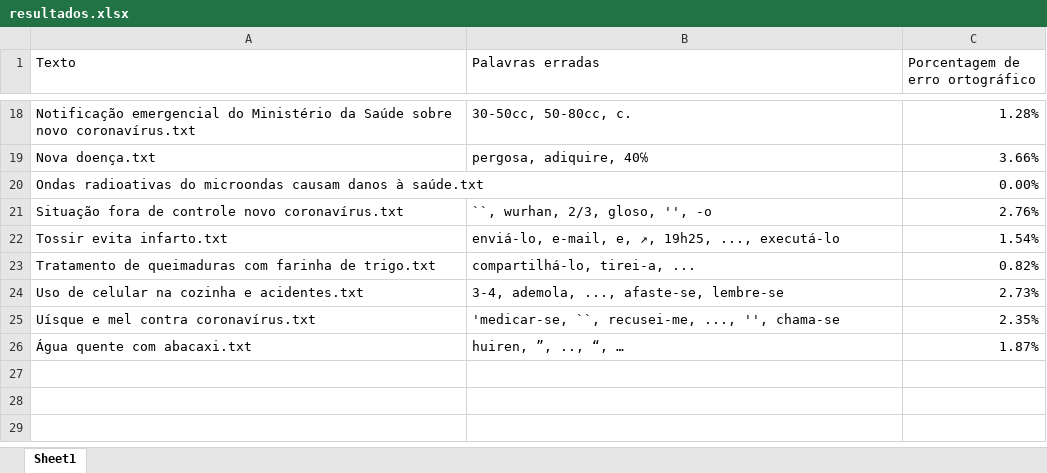
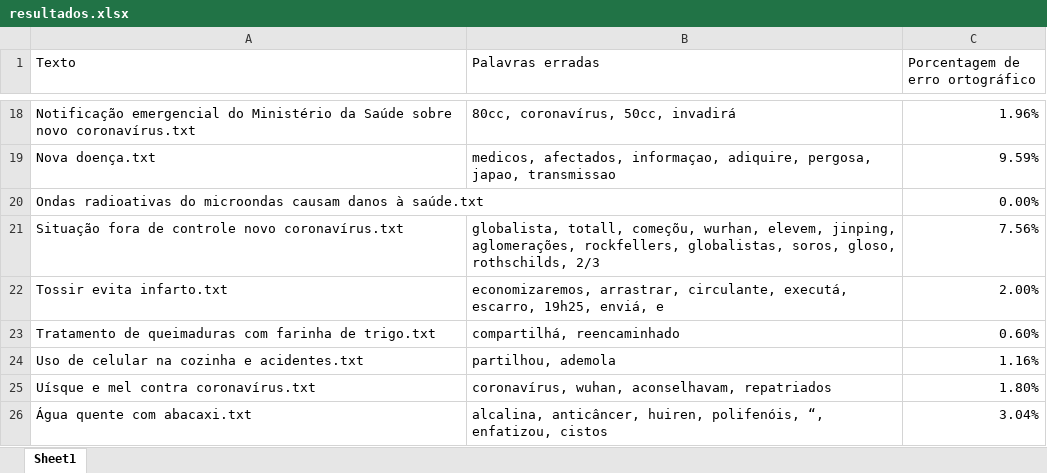
Before and after one commit to AndersonOyama/TCC, an Excel workbook: resultados.xlsx, sheet Sheet1, drawn as a sheet; only a part is shown, gaps mark what is left out; values as stored, in another font and other column widths than the file's, no borders; the diff covers the shown part only; the diff names each change by its address in the sheet, - before the commit and + after, or states it on an @@ line.

```diff
--- a/resultados.xlsx (sheet Sheet1)
+++ b/resultados.xlsx (sheet Sheet1)
-B18 (Palavras erradas): 30-50cc, 50-80cc, c.
+B18 (Palavras erradas): 80cc, coronavírus, 50cc, invadirá
-C18 (Porcentagem de erro ortográfico): 1.28%
+C18 (Porcentagem de erro ortográfico): 1.96%
-B19 (Palavras erradas): pergosa, adiquire, 40℅
+B19 (Palavras erradas): medicos, afectados, informaçao, adiquire, pergosa, japao, transmissao
-C19 (Porcentagem de erro ortográfico): 3.66%
+C19 (Porcentagem de erro ortográfico): 9.59%
-B21 (Palavras erradas): ``, wurhan, 2/3, gloso, '', -o
+B21 (Palavras erradas): globalista, totall, começõu, wurhan, elevem, jinping, aglomerações, rockfellers, globalistas, soros, gloso, rothschilds, 2/3
-C21 (Porcentagem de erro ortográfico): 2.76%
+C21 (Porcentagem de erro ortográfico): 7.56%
-B22 (Palavras erradas): enviá-lo, e-mail, e, ↗, 19h25, ..., executá-lo
+B22 (Palavras erradas): economizaremos, arrastrar, circulante, executá, escarro, 19h25, enviá, e
-C22 (Porcentagem de erro ortográfico): 1.54%
+C22 (Porcentagem de erro ortográfico): 2.00%
-B23 (Palavras erradas): compartilhá-lo, tirei-a, ...
+B23 (Palavras erradas): compartilhá, reencaminhado
-C23 (Porcentagem de erro ortográfico): 0.82%
+C23 (Porcentagem de erro ortográfico): 0.60%
-B24 (Palavras erradas): 3-4, ademola, ..., afaste-se, lembre-se
+B24 (Palavras erradas): partilhou, ademola
-C24 (Porcentagem de erro ortográfico): 2.73%
+C24 (Porcentagem de erro ortográfico): 1.16%
-B25 (Palavras erradas): 'medicar-se, ``, recusei-me, ..., '', chama-se
+B25 (Palavras erradas): coronavírus, wuhan, aconselhavam, repatriados
-C25 (Porcentagem de erro ortográfico): 2.35%
+C25 (Porcentagem de erro ortográfico): 1.80%
-B26 (Palavras erradas): huiren, ”, .., “, …
+B26 (Palavras erradas): alcalina, anticâncer, huiren, polifenóis, “, enfatizou, cistos
-C26 (Porcentagem de erro ortográfico): 1.87%
+C26 (Porcentagem de erro ortográfico): 3.04%
```
Also changed, not shown: 32 edited cells elsewhere in this sheet, 13 other files.
